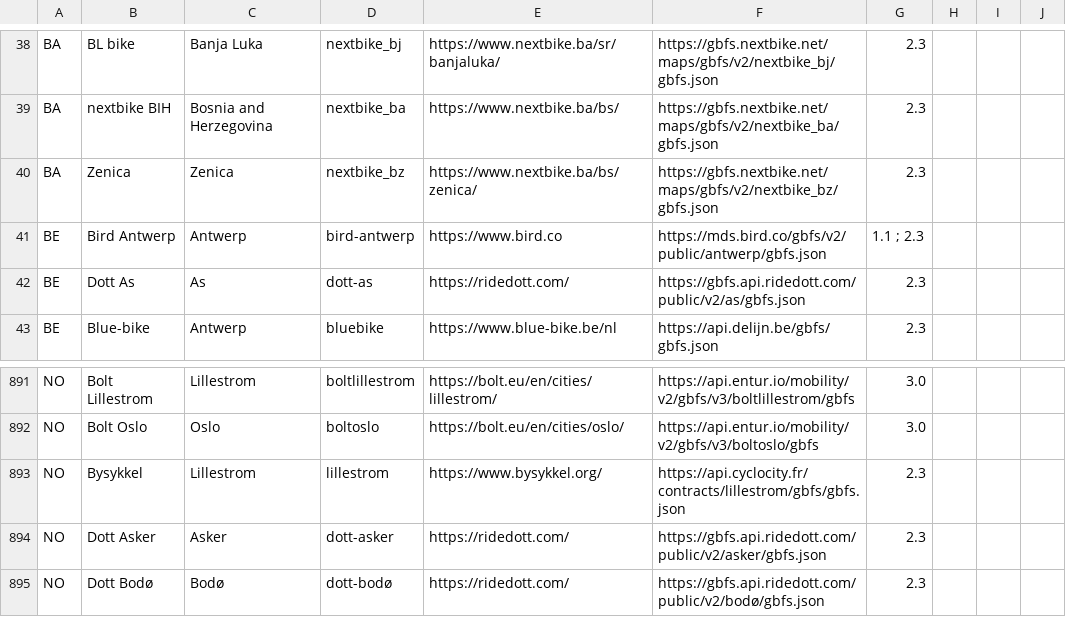
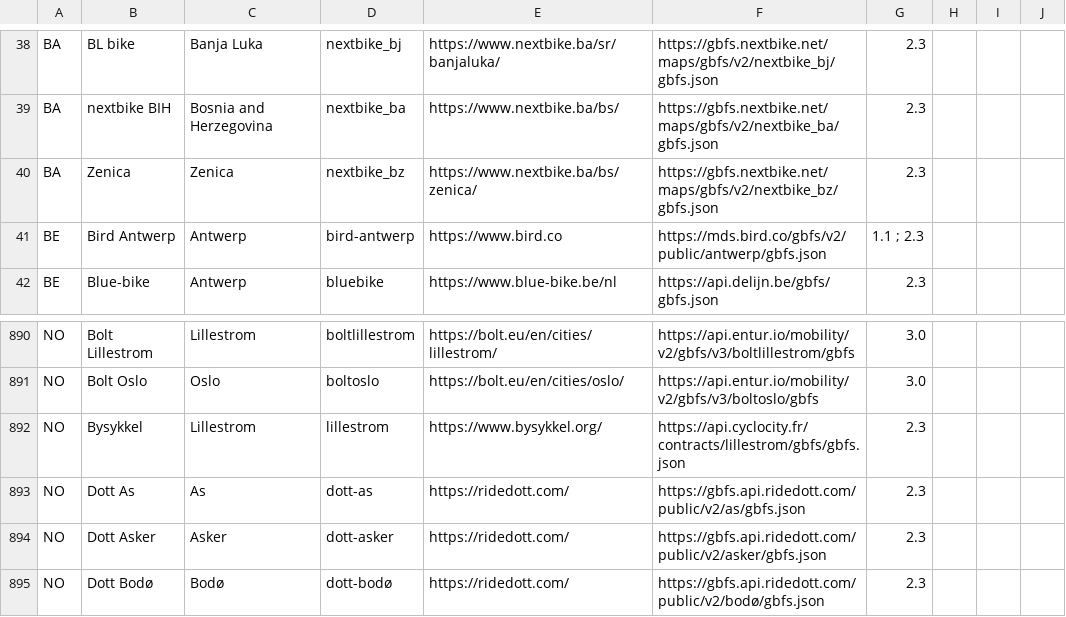
Before and after one commit to MobilityData/gbfs, a CSV file: systems.csv, drawn as a sheet; only a part is shown, gaps mark what is left out.

Commit message:
Move dott-as to Norway (#794)

```diff
--- a/systems.csv
+++ b/systems.csv
@@ -41,3 +41,2 @@ BA,Zenica,Zenica,nextbike_bz,https://www.nextbike.ba/bs/zenica/,https://gbfs.nex
 BE,Bird Antwerp,Antwerp,bird-antwerp,https://www.bird.co,https://mds.bird.co/gbfs/v2/public/antwerp/gbfs.json,1.1 ; 2.3,,,
-BE,Dott As,As,dott-as,https://ridedott.com/,https://gbfs.api.ridedott.com/public/v2/as/gbfs.json,2.3,,,
 BE,Blue-bike,Antwerp,bluebike,https://www.blue-bike.be/nl,https://api.delijn.be/gbfs/gbfs.json,2.3,,,
@@ -893,2 +892,3 @@ NO,Bolt Oslo,Oslo,boltoslo,https://bolt.eu/en/cities/oslo/,https://api.entur.io/
 NO,Bysykkel,Lillestrom,lillestrom,https://www.bysykkel.org/,https://api.cyclocity.fr/contracts/lillestrom/gbfs/gbfs.json,2.3,,,
+NO,Dott As,As,dott-as,https://ridedott.com/,https://gbfs.api.ridedott.com/public/v2/as/gbfs.json,2.3,,,
 NO,Dott Asker,Asker,dott-asker,https://ridedott.com/,https://gbfs.api.ridedott.com/public/v2/asker/gbfs.json,2.3,,,
```
